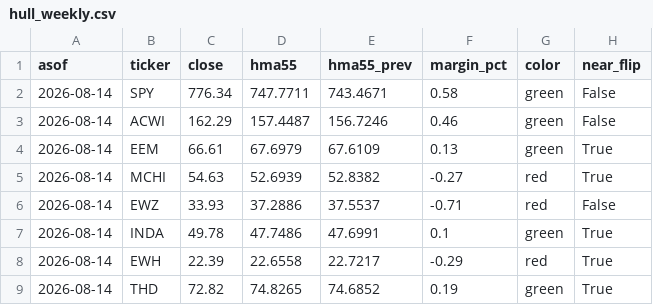
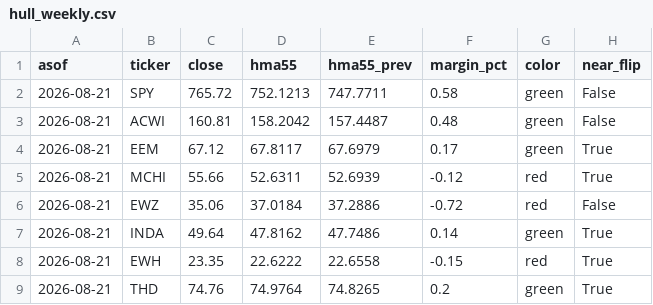
Before and after one commit to 8wy88kzpj9-pixel/hull-price-pipeline, a CSV file: data/hull_weekly.csv, drawn as a sheet; only a part is shown; the diff covers the shown part only.

```diff
--- a/data/hull_weekly.csv
+++ b/data/hull_weekly.csv
@@ -1,9 +1,9 @@
 asof,ticker,close,hma55,hma55_prev,margin_pct,color,near_flip
-2026-08-14,SPY,776.34,747.7711,743.4671,0.58,green,False
-2026-08-14,ACWI,162.29,157.4487,156.7246,0.46,green,False
-2026-08-14,EEM,66.61,67.6979,67.6109,0.13,green,True
-2026-08-14,MCHI,54.63,52.6939,52.8382,-0.27,red,True
-2026-08-14,EWZ,33.93,37.2886,37.5537,-0.71,red,False
-2026-08-14,INDA,49.78,47.7486,47.6991,0.1,green,True
-2026-08-14,EWH,22.39,22.6558,22.7217,-0.29,red,True
-2026-08-14,THD,72.82,74.8265,74.6852,0.19,green,True
+2026-08-21,SPY,765.72,752.1213,747.7711,0.58,green,False
+2026-08-21,ACWI,160.81,158.2042,157.4487,0.48,green,False
+2026-08-21,EEM,67.12,67.8117,67.6979,0.17,green,True
+2026-08-21,MCHI,55.66,52.6311,52.6939,-0.12,red,True
+2026-08-21,EWZ,35.06,37.0184,37.2886,-0.72,red,False
+2026-08-21,INDA,49.64,47.8162,47.7486,0.14,green,True
+2026-08-21,EWH,23.35,22.6222,22.6558,-0.15,red,True
+2026-08-21,THD,74.76,74.9764,74.8265,0.2,green,True
```
Also changed, not shown: 159 edited cells elsewhere in this file, data/hull3d.csv, data/vol_indices.csv, 4 other files.
